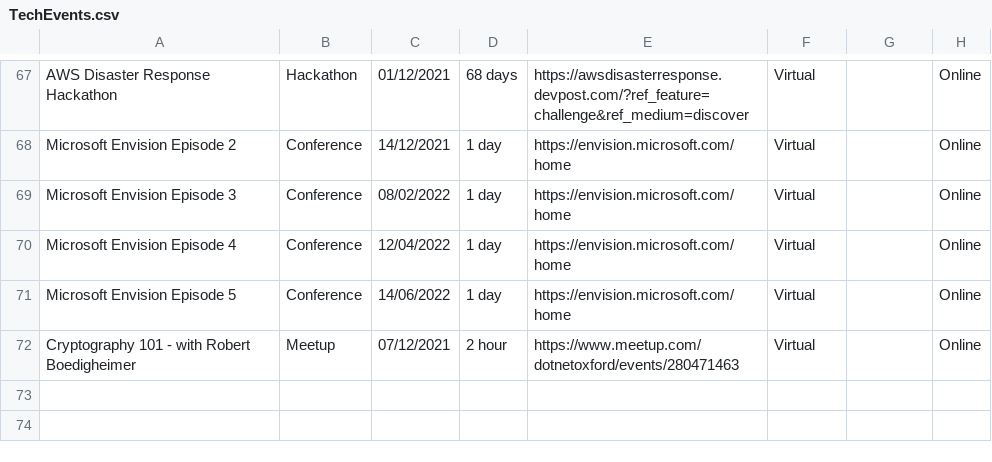
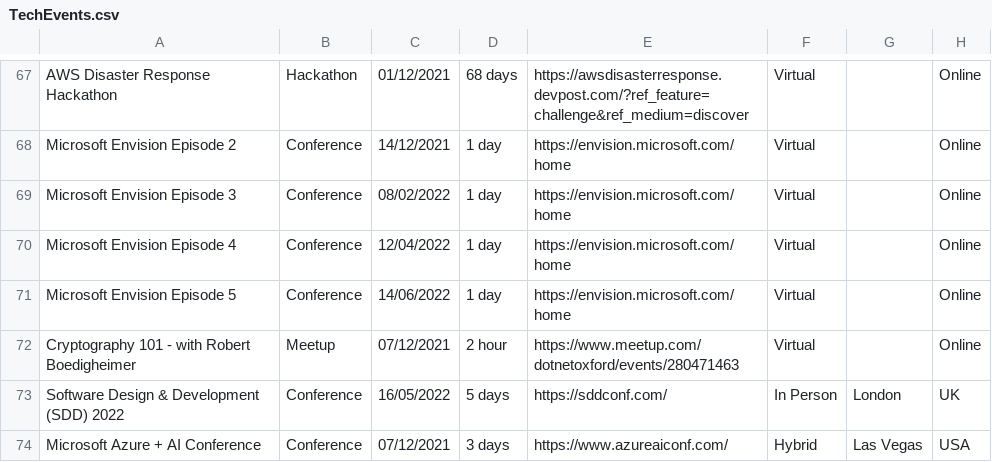
Before and after one commit to Avanade/TechCommunityCalendar, a CSV file: src/TechCommunityCalendar.Solution/TechCommunityCalendar.CoreWebApplication/wwwroot/Data/TechEvents.csv, drawn as a sheet; only a part is shown, gaps mark what is left out.

Commit message:
Additional events added

```diff
--- a/src/TechCommunityCalendar.Solution/TechCommunityCalendar.CoreWebApplication/wwwroot/Data/TechEvents.csv
+++ b/src/TechCommunityCalendar.Solution/TechCommunityCalendar.CoreWebApplication/wwwroot/Data/TechEvents.csv
@@ -72 +72,3 @@ Microsoft Envision Episode 5,Conference,14/06/2022,1 day,https://envision.micros
 Cryptography 101 - with Robert Boedigheimer,Meetup,07/12/2021,2 hour,https://www.meetup.com/dotnetoxford/events/280471463,Virtual,,Online
+Software Design & Development (SDD) 2022,Conference,16/05/2022,5 days,https://sddconf.com/,In Person,London,UK
+Microsoft Azure + AI Conference,Conference,07/12/2021,3 days,https://www.azureaiconf.com/,Hybrid,Las Vegas,USA
```
